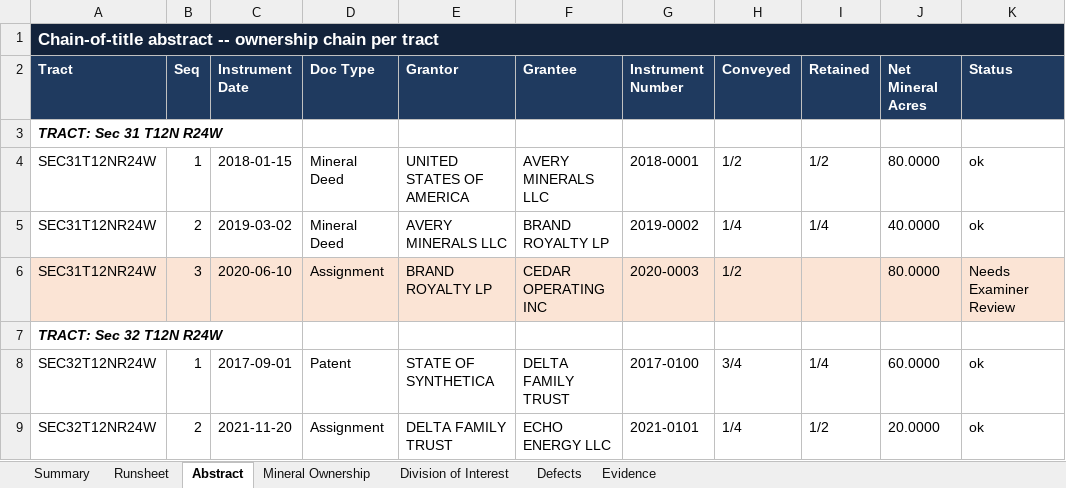
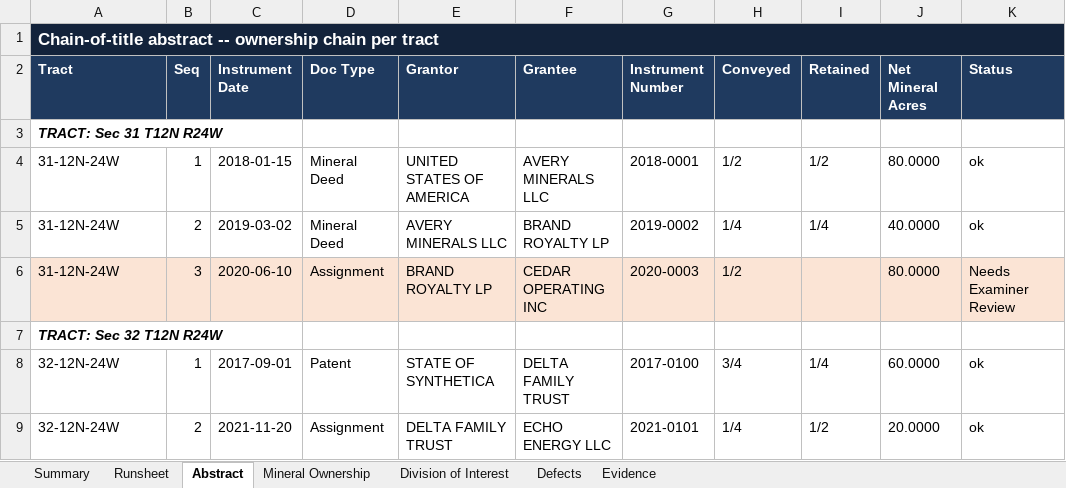
Before and after one commit to DataBossX/DataBoss, an Excel workbook: examples/sample_output/GOLDEN-DEMO/DataBossX_Report.xlsx, sheet Abstract, drawn as a sheet; only a part is shown; values as stored, in another font and other column widths than the file's, no borders; the diff names each change by its address in the sheet, - before the commit and + after, or states it on an @@ line.

```diff
--- a/examples/sample_output/GOLDEN-DEMO/DataBossX_Report.xlsx (sheet Abstract)
+++ b/examples/sample_output/GOLDEN-DEMO/DataBossX_Report.xlsx (sheet Abstract)
-A4:A6 (Tract): SEC31T12NR24W
+A4:A6 (Tract): 31-12N-24W
-A8:A9 (Tract): SEC32T12NR24W
+A8:A9 (Tract): 32-12N-24W
```
Also changed, not shown: sheet Evidence, sheet Summary, examples/projects/GOLDEN-DEMO/sources/Golden_Demo_OGL_Runsheet.xlsx, 12 other files.
